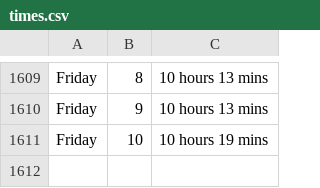
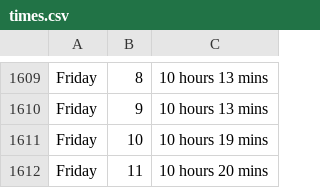
Before and after one commit to ospsy/tn, a CSV file: times.csv, drawn as a sheet; only a part is shown, gaps mark what is left out.

Commit message:
next

```diff
--- a/times.csv
+++ b/times.csv
@@ -1611 +1611,2 @@ Friday,9,10 hours 13 mins
 Friday,10,10 hours 19 mins
+Friday,11,10 hours 20 mins
```
